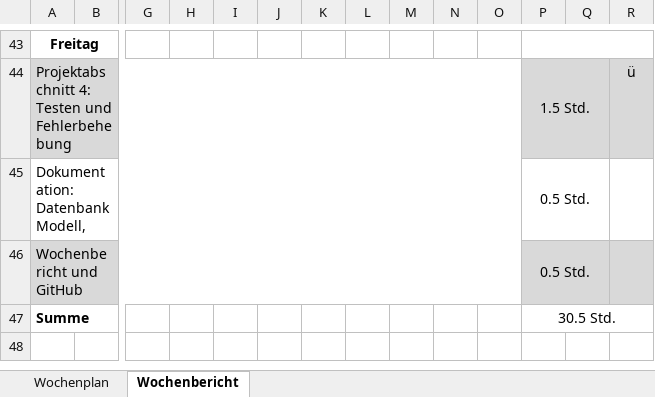
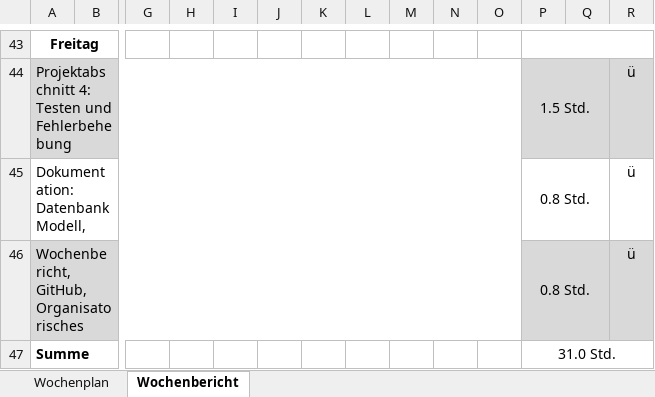
Before and after one commit to JellefAbbenseth/schoolProject, an Excel workbook: Documents/Wochenplan und -bericht/Orga_Wochenplan_KW28.xlsx, sheet Wochenbericht, drawn as a sheet; only a part is shown, gaps mark what is left out; values as stored, in another font and other column widths than the file's, no borders; removed rows and columns are numbered as before the commit, all else as after; rows hold the shown columns only; the diff names each change by its address in the sheet, - before the commit and + after, or states it on an @@ line.

Commit message:
aktualisiert

```diff
--- a/Documents/Wochenplan und -bericht/Orga_Wochenplan_KW28.xlsx (sheet Wochenbericht)
+++ b/Documents/Wochenplan und -bericht/Orga_Wochenplan_KW28.xlsx (sheet Wochenbericht)
-P45: 0.5 Std.
+P45: 0.8 Std.
-R45: (empty)
+R45: ü
-row 46: Wochenbericht und GitHub |  |  |  |  |  |  |  |  |  |  | 0.5 Std.
+row 46: Wochenbericht, GitHub, Organisatorisches |  |  |  |  |  |  |  |  |  |  | 0.8 Std. |  | ü
-P47: 30.5 Std.
+P47: 31.0 Std.
```
